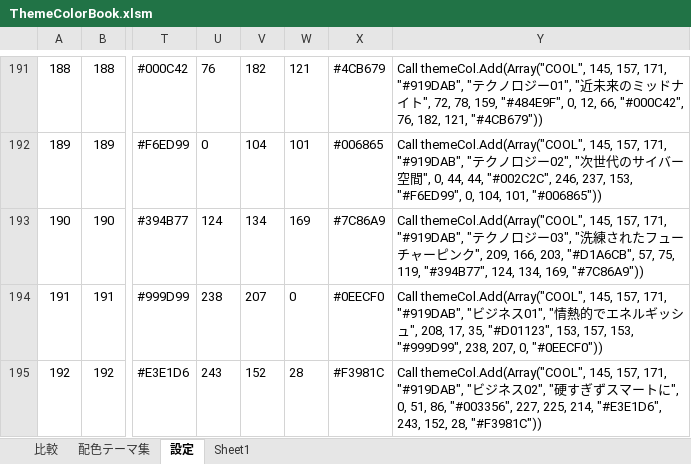
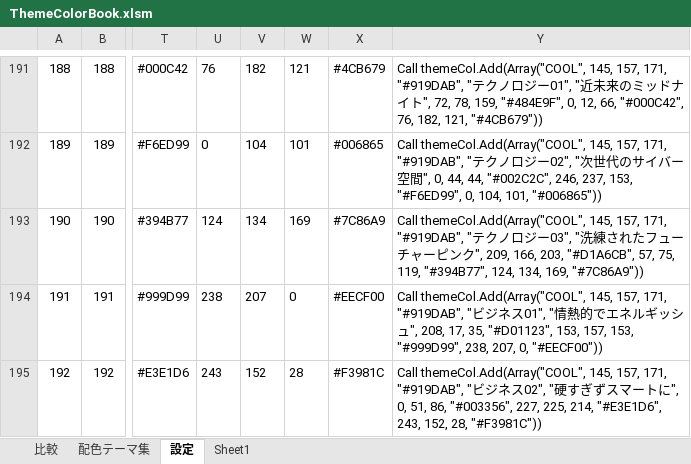
Before and after one commit to mevius02/tool, an Excel workbook: OTHERS/ThemeColorBook/ThemeColorBook.xlsm, sheet 設定, drawn as a sheet; only a part is shown, gaps mark what is left out; values as stored, in another font and other column widths than the file's, no borders; charts and pictures and conditional formats not drawn; the diff covers the shown part only; the diff names each change by its address in the sheet, - before the commit and + after, or states it on an @@ line.

```diff
--- a/OTHERS/ThemeColorBook/ThemeColorBook.xlsm (sheet 設定)
+++ b/OTHERS/ThemeColorBook/ThemeColorBook.xlsm (sheet 設定)
-X194: #0EECF0
+X194: #EECF00
-Y194: …207, 0, "#0EECF0"))
+Y194: …207, 0, "#EECF00"))
```
Also changed, not shown: 60 edited cells elsewhere in this sheet, hidden cells, charts or pictures, MCR/WorkSchedule/WorkSchedule_Name.xlsm, 3 other files.
